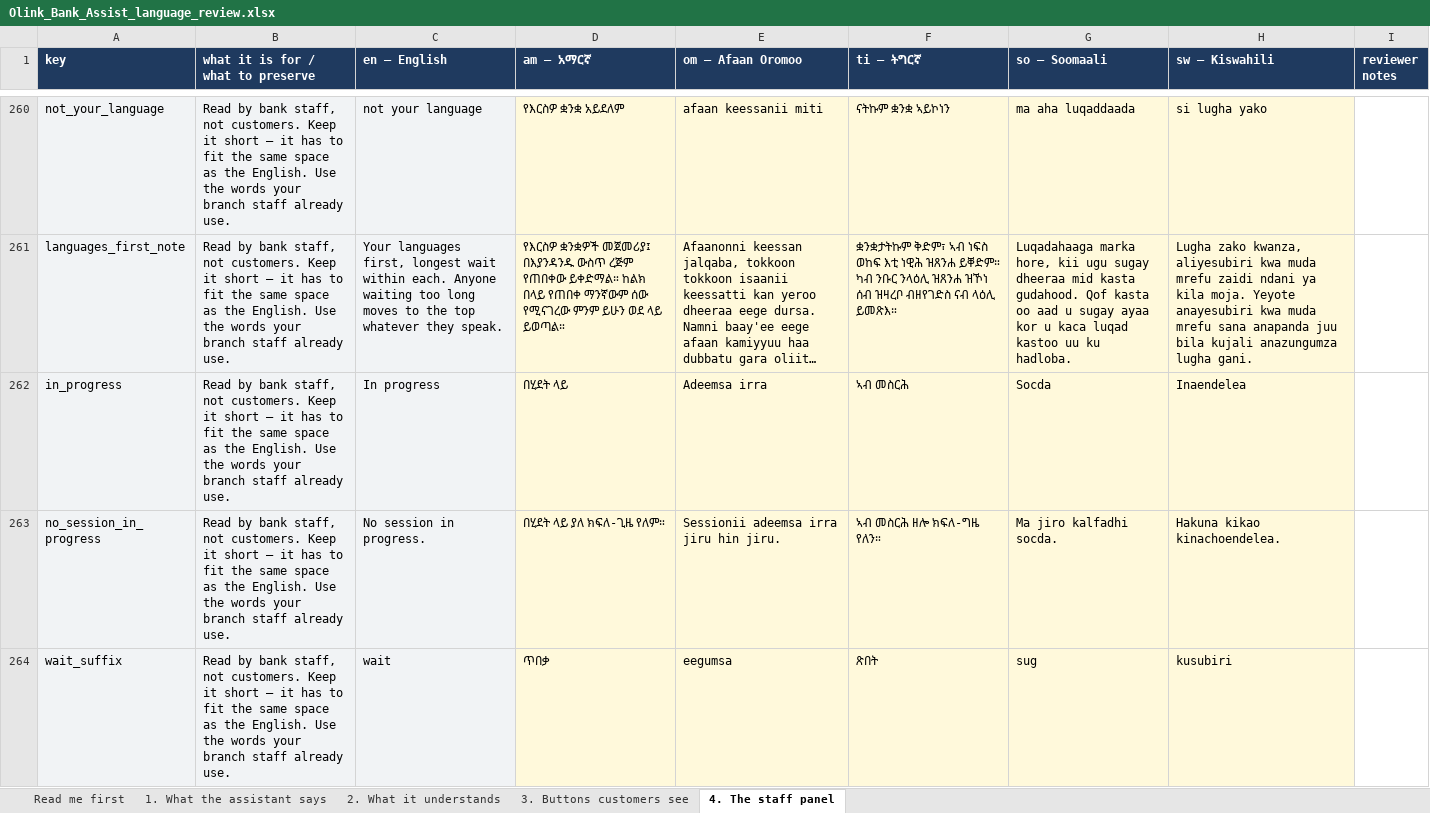
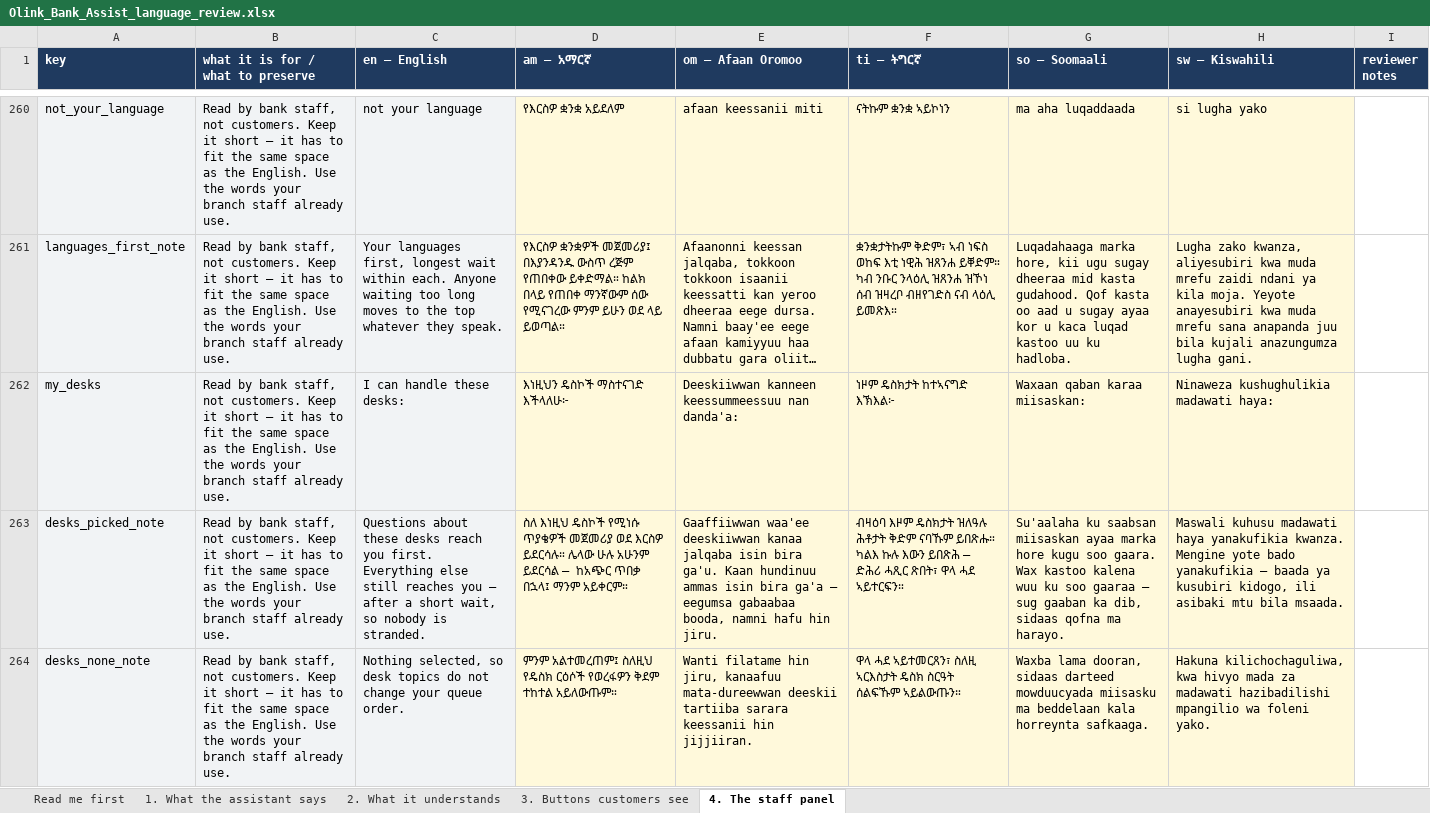
Before and after one commit to OliTamrat/olink-bank-assist, an Excel workbook: review/Olink_Bank_Assist_language_review.xlsx, sheet 4. The staff panel, drawn as a sheet; only a part is shown, gaps mark what is left out; the shorter side is filled out with more unchanged rows; long unchanged cells end in …; values as stored, in another font and other column widths than the file's, no borders; the diff covers the shown part only; the diff names each change by its address in the sheet, - before the commit and + after, or states it on an @@ line.

Commit message:
feat: teller expertise — self-declared desks, routing that reorders, never hides (#132)
Not every teller knows every desk, and the queue order is where that
knowledge pays out. This wires the eight escalation desks the product
already classifies into live-call routing, mirroring language routing
(migration 0019) end to end:

- Migration 0026: users.teller_departments (JSON, nullable, no backfill —
  NULL and [] read 'not declared' = 'can take anything', the 0019 shipping
  rule) and teller_sessions.department.
- A session's desk is classified from the customer's own recent words at the
  moment they ask for a person (departments.classify over the last three
  user messages; GENERAL when there is nothing to read).
- teller.covers() — exactly speaks() with different nouns, on purpose — and
  a third term in queue_order's key: (starving, language-mismatch,
  expertise-mismatch, -waited). Language outranks expertise deliberately: a
  conversation you cannot hold at all is worse than a desk you know less
  well. Past PATIENCE both matches stop mattering and the longest wait wins.
- PUT /admin/api/{slug}/teller/expertise — teller.serve and self-only,
  mirroring languages and for the same reason: what you can competently
  handle is a fact about you. 422 on unknown desks, canonical-order dedup,
  audited. teller/settings serves departments + all_departments.
- Live queue: desk pills under the language pills, each queue card shows its
  desk and flags 'outside your desks' when it does not match, and the
  ordering note stays honest about what the list is actually doing
  (languages / desks / both / plain oldest-first).
- Team: a Coverage column showing each person's declared languages and
  desks — visible to a manager, set only by the person; an empty declaration
  reads 'everything', because that is exactly how routing treats it. The
  client-side DESK_LABEL map is pinned against departments.LABELS by a test.
- 9 new staff-panel strings in all six languages; ADR-0020 records the two
  design calls (self-declared, reorder-never-hide) and their costs.

17 new tests; existing queue_order tests updated to the (language,
department, waited) signature. Full suite 1464 passed; migration round-trip
0026 verified both directions; driven in the real browser: declaring Cards
flags a waiting lending customer, adding Lending clears it, pills follow the
server's canonical order.

Co-authored-by: Oli Tamrat <olitamrat@gmail.com>

```diff
--- a/review/Olink_Bank_Assist_language_review.xlsx (sheet 4. The staff panel)
+++ b/review/Olink_Bank_Assist_language_review.xlsx (sheet 4. The staff panel)
+row 262: my_desks | Read by bank staff, not customers. Keep it short — it has to fit the same space as the English. Use the words your branch staff already use. | I can handle these desks: | እነዚህን ዴስኮች ማስተናገድ እችላለሁ፦ | Deeskiiwwan kanneen keessummeessuu nan danda'a: | ነዞም ዴስክታት ከተኣናግድ እኽእል፦ | Waxaan qaban karaa miisaskan: | Ninaweza kushughulikia madawati haya:
+row 263: desks_picked_note | Read by bank staff, not customers. Keep it short — it has to fit the same space as the English. Use the words your branch staff already use. | Questions about these desks reach you first. Everything else still reaches you — after a short wait, so nobody is stranded. | ስለ እነዚህ ዴስኮች የሚነሱ ጥያቄዎች መጀመሪያ ወደ እርስዎ ይደርሳሉ። ሌላው ሁሉ አሁንም ይደርሳል — ከአጭር ጥበቃ በኋላ፤ ማንም አይቀርም። | Gaaffiiwwan waa'ee deeskiiwwan kanaa jalqaba isin bira ga'u. Kaan hundinuu ammas isin bira ga'a — eegumsa gabaabaa booda, namni hafu hin jiru. | ብዛዕባ እዞም ዴስክታት ዝለዓሉ ሕቶታት ቅድም ናባኹም ይበጽሑ። ካልእ ኩሉ እውን ይበጽሕ — ድሕሪ ሓጺር ጽበት፣ ዋላ ሓደ ኣይተርፍን። | Su'aalaha ku saabsan miisaskan ayaa marka hore kugu soo gaara. Wax kastoo kalena wuu ku soo gaaraa — sug gaaban ka dib, sidaas qofna ma harayo. | Maswali kuhusu madawati haya yanakufikia kwanza. Mengine yote bado yanakufikia — baada ya kusubiri kidogo, ili asibaki mtu bila msaada.
+row 264: desks_none_note | Read by bank staff, not customers. Keep it short — it has to fit the same space as the English. Use the words your branch staff already use. | Nothing selected, so desk topics do not change your queue order. | ምንም አልተመረጠም፤ ስለዚህ የዴስክ ርዕሶች የወረፋዎን ቅደም ተከተል አይለውጡም። | Wanti filatame hin jiru, kanaafuu mata-dureewwan deeskii tartiiba sarara keessanii hin jijjiiran. | ዋላ ሓደ ኣይተመርጸን፣ ስለዚ ኣርእስታት ዴስክ ስርዓት ሰልፍኹም ኣይልውጡን። | Waxba lama dooran, sidaas darteed mowduucyada miisasku ma beddelaan kala horreynta safkaaga. | Hakuna kilichochaguliwa, kwa hivyo mada za madawati hazibadilishi mpangilio wa foleni yako.
```
Also changed, not shown: 6 added rows elsewhere in this sheet, sheet Read me first, 12 other files.
